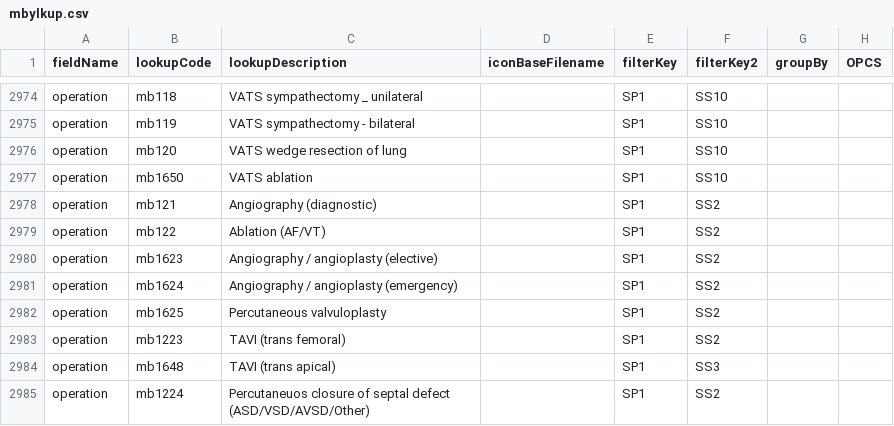
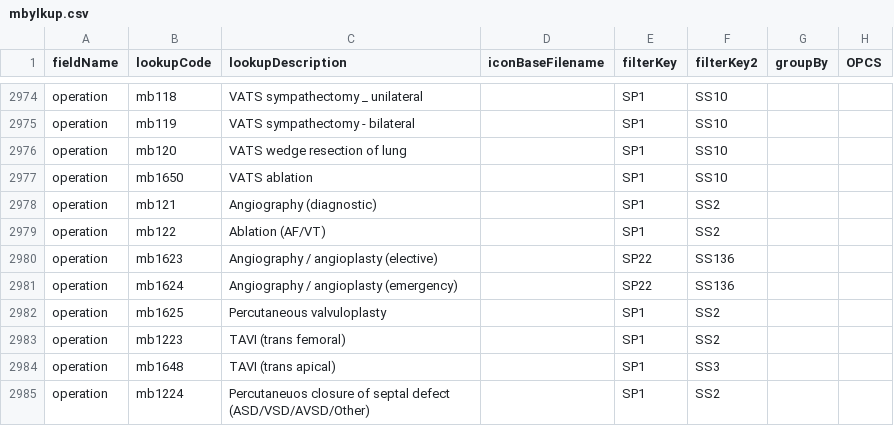
Before and after one commit to homepark/lkups, a CSV file: mbylkup.csv, drawn as a sheet; only a part is shown, gaps mark what is left out.

Commit message:
Update mbylkup.csv
Change angio to vascular

```diff
--- a/mbylkup.csv
+++ b/mbylkup.csv
@@ -2979,4 +2979,4 @@ operation,mb121,Angiography (diagnostic),,SP1,SS2,,,
 operation,mb122,Ablation (AF/VT),,SP1,SS2,,,
-operation,mb1623,Angiography / angioplasty (elective),,SP1,SS2,,,
-operation,mb1624,Angiography / angioplasty (emergency),,SP1,SS2,,,
+operation,mb1623,Angiography / angioplasty (elective),,SP22,SS136,,,
+operation,mb1624,Angiography / angioplasty (emergency),,SP22,SS136,,,
 operation,mb1625,Percutaneous valvuloplasty,,SP1,SS2,,,
```
